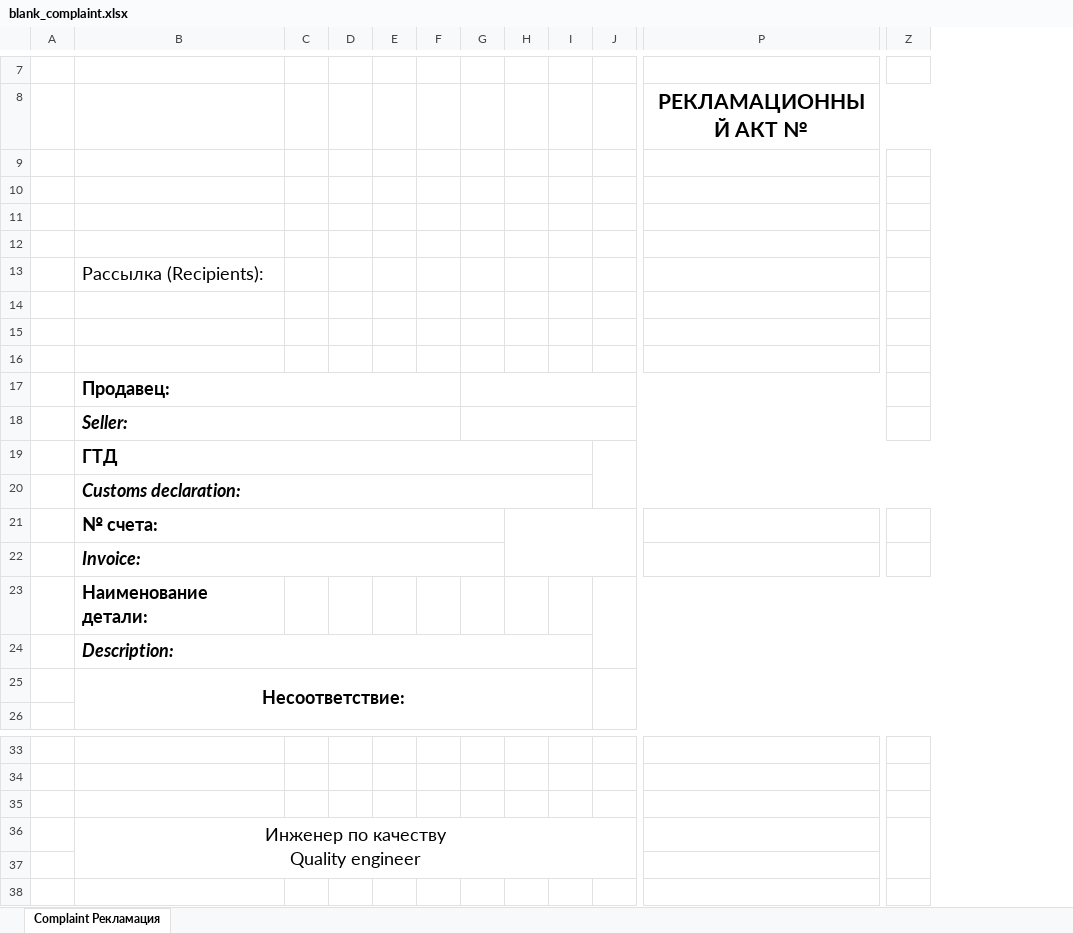
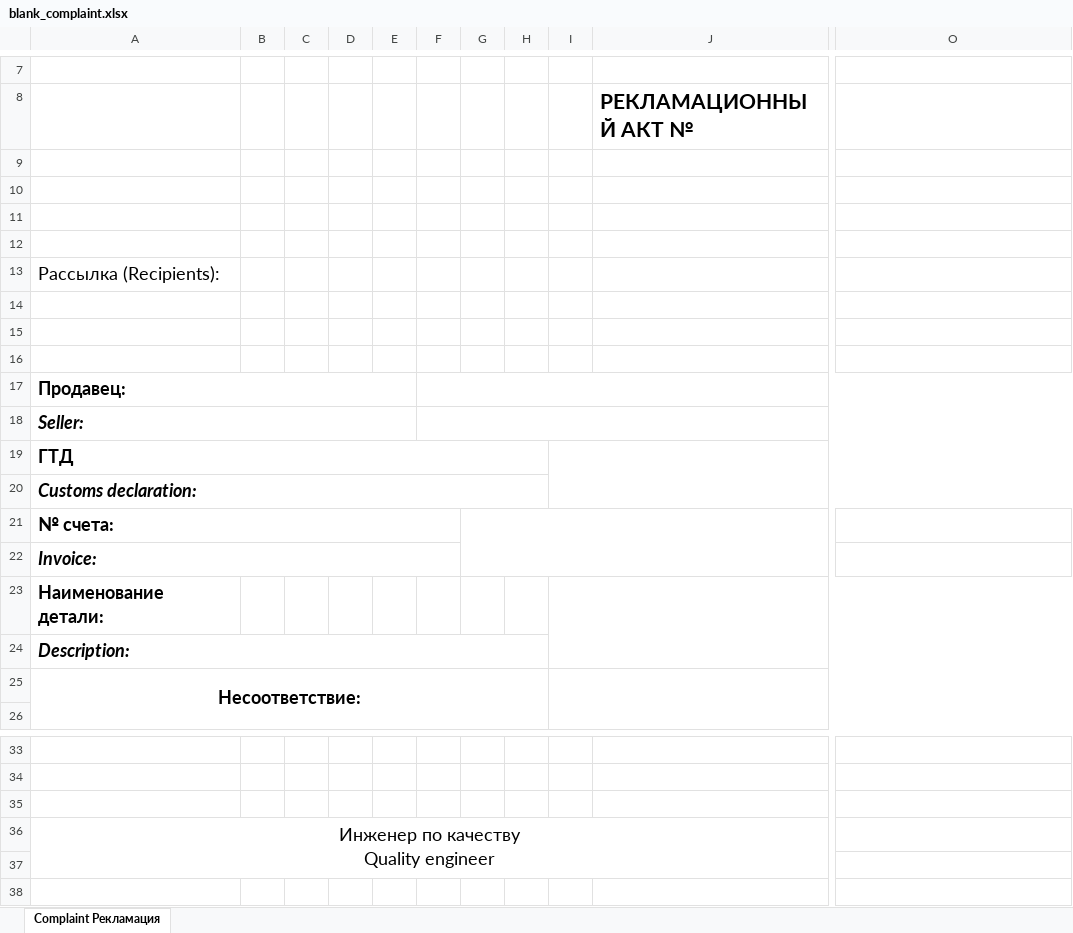
Before and after one commit to AleksTi/ComplaintManagement, an Excel workbook: src/main/resources/blanks/blank_complaint.xlsx, sheet Complaint Рекламация, drawn as a sheet; only a part is shown, gaps mark what is left out; values as stored, in another font and other column widths than the file's, no borders; charts and pictures not drawn; removed rows and columns are numbered as before the commit, all else as after; the diff covers the shown part only; the diff names each change by its address in the sheet, - before the commit and + after, or states it on an @@ line.

```diff
--- a/src/main/resources/blanks/blank_complaint.xlsx (sheet Complaint Рекламация)
+++ b/src/main/resources/blanks/blank_complaint.xlsx (sheet Complaint Рекламация)
-column A, empty
+column E, empty
-column I, empty
+column J (РЕКЛАМАЦИОННЫЙ АКТ №), empty
-column Z, empty
-O8: РЕКЛАМАЦИОННЫЙ АКТ №
+O8: (empty)
-P8:AB8 merged
-B17:F17 merged
+A17:E17 merged
+F17:R17 merged
-G17:S17 merged
-B18:F18 merged
+A18:E18 merged
+F18:R18 merged
-G18:S18 merged
-B21:G21 merged
+A21:F21 merged
+G21:M22 merged
-H21:N22 merged
-B22:G22 merged
+A22:F22 merged
-B36:L37 merged
+A36:K37 merged
```
Also changed, not shown: 1 added column, 1 removed column and merged cells elsewhere in this sheet, formulas that keep their value, charts or pictures, 21 other files.
